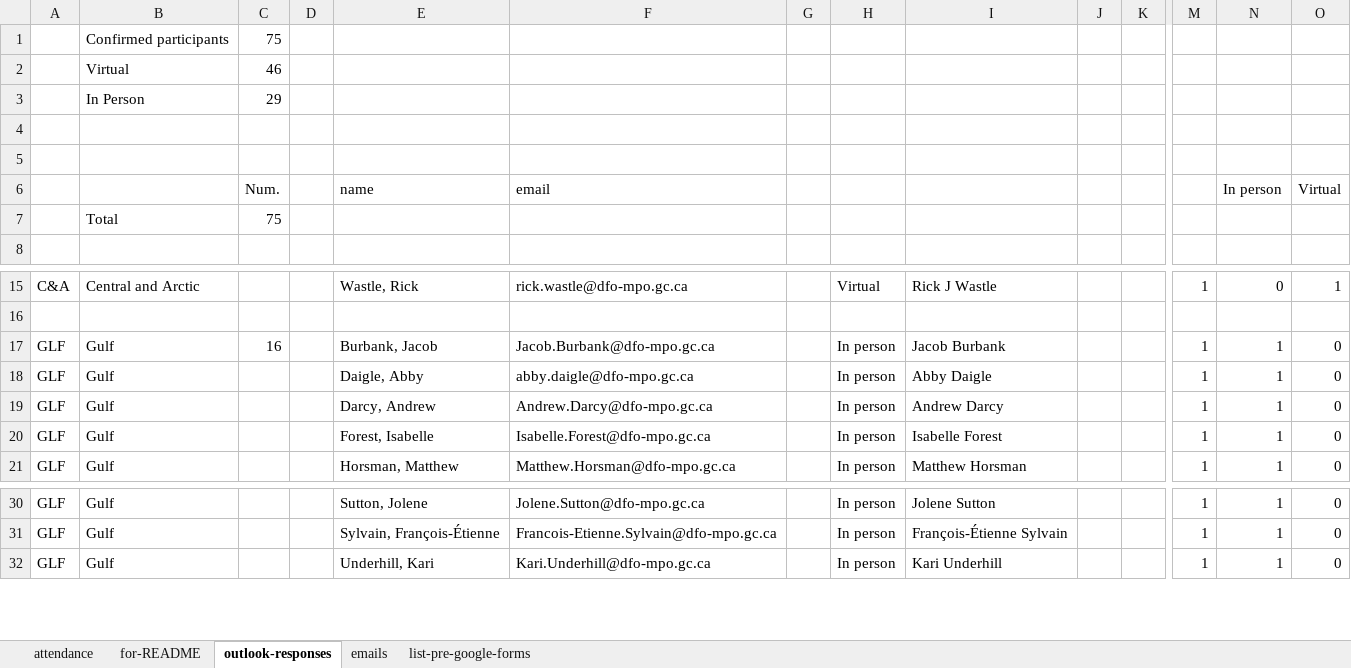
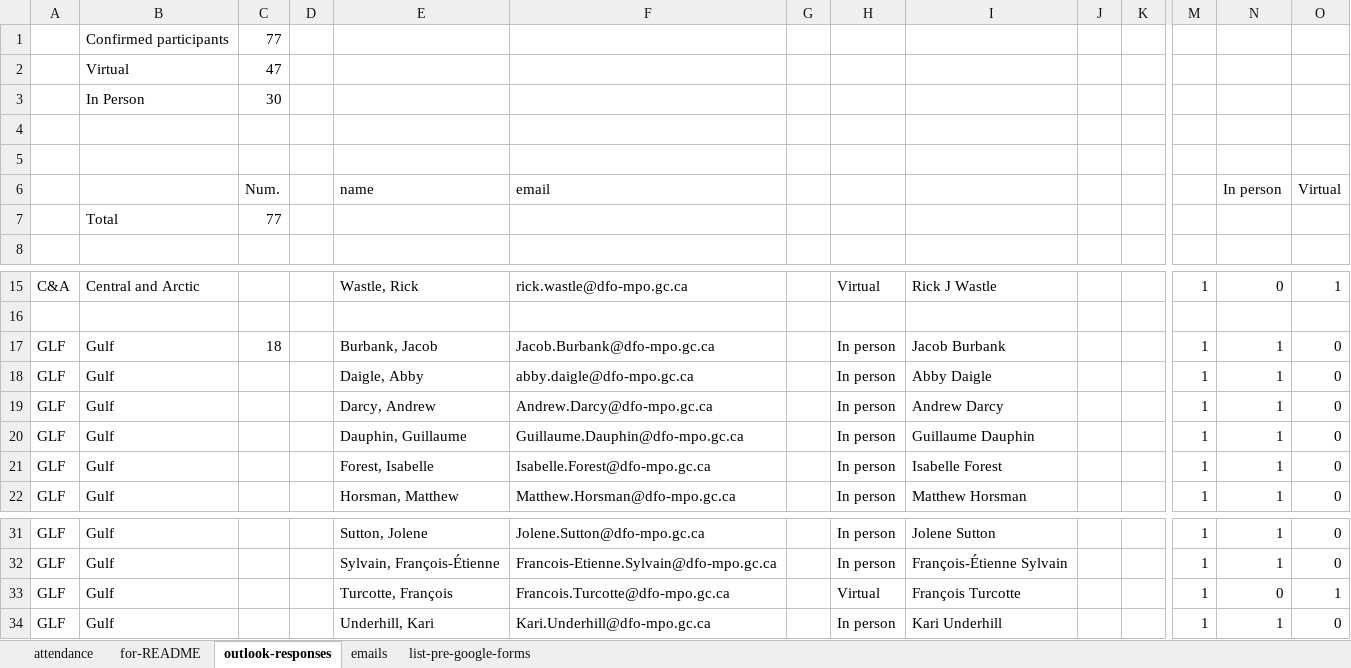
Before and after one commit to TESA-workshops/ageing-best-practices-2023, an Excel workbook: planning/workshop-participants.xlsx, sheet outlook-responses, drawn as a sheet; only a part is shown, gaps mark what is left out; values as stored, in another font and other column widths than the file's, no borders; rows hold the shown columns only; the diff names each change by its address in the sheet, - before the commit and + after, or states it on an @@ line.

```diff
--- a/planning/workshop-participants.xlsx (sheet outlook-responses)
+++ b/planning/workshop-participants.xlsx (sheet outlook-responses)
-C1: 75
+C1: 77
-C2: 46
+C2: 47
-C3: 29
+C3: 30
-C7: 75
+C7: 77
-C17: 16
+C17: 18
+row 20: GLF | Gulf |  |  | Dauphin, Guillaume | Guillaume.Dauphin@dfo-mpo.gc.ca |  | In person | Guillaume Dauphin |  |  | 1 | 1 | 0
+row 33: GLF | Gulf |  |  | Turcotte, François | Francois.Turcotte@dfo-mpo.gc.ca |  | Virtual | François Turcotte |  |  | 1 | 0 | 1
```
Also changed, not shown: sheet for-README, sheet attendance, formulas that keep their value, 11 other files.
